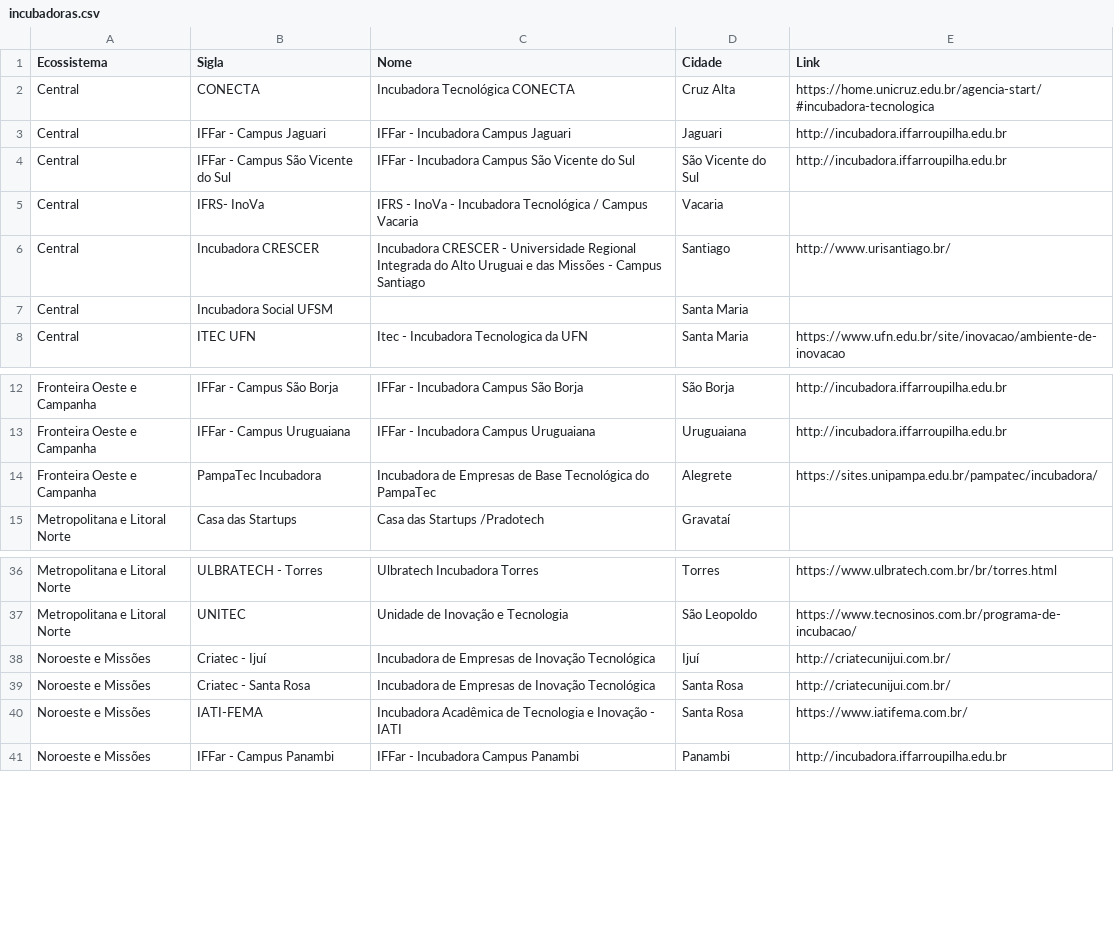
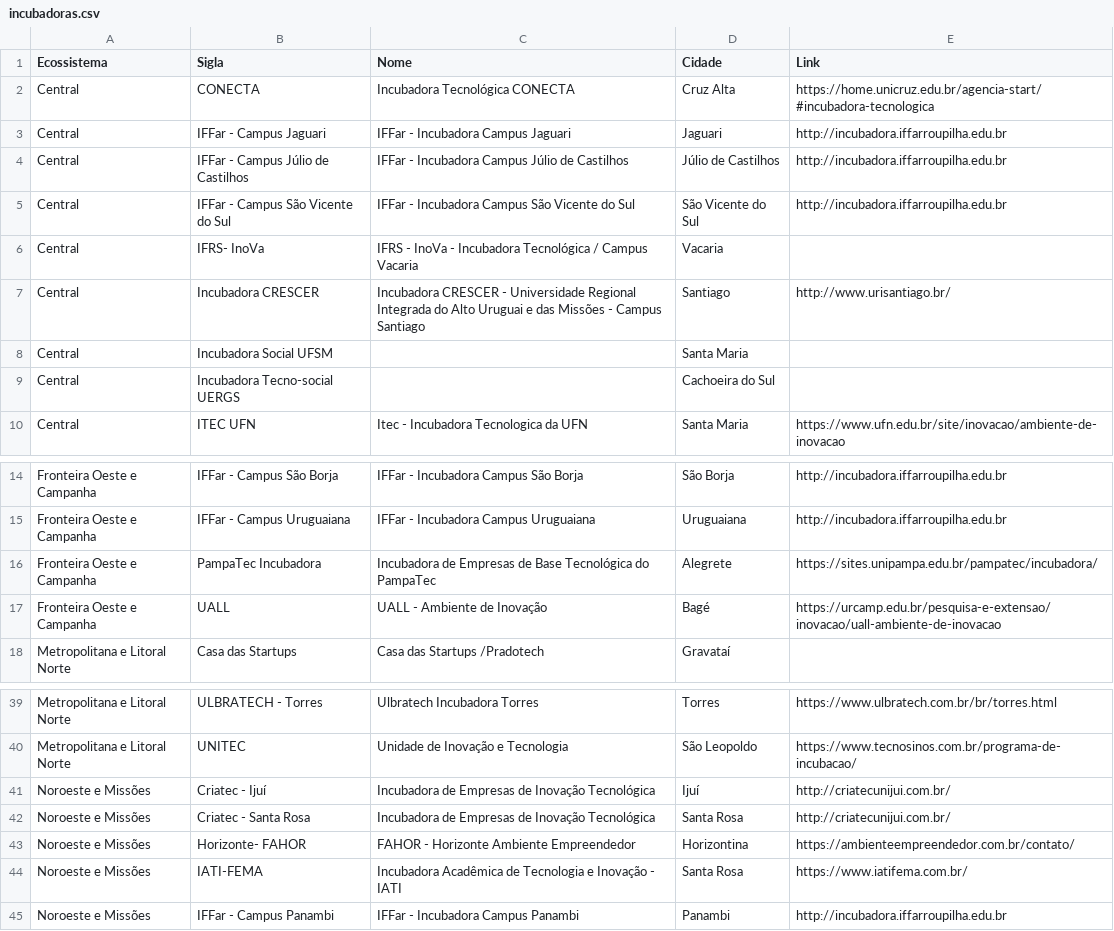
Before and after one commit to Otisimi/Extracao_dados_ecossistemas_inovacao_RS, a CSV file: observatorio/incubadoras/incubadoras.csv, drawn as a sheet; only a part is shown, gaps mark what is left out; the diff names each change by its address in the sheet, - before the commit and + after, or states it on an @@ line.

```diff
--- a/observatorio/incubadoras/incubadoras.csv
+++ b/observatorio/incubadoras/incubadoras.csv
+row 4: Central | IFFar - Campus Júlio de Castilhos | IFFar - Incubadora Campus Júlio de Castilhos | Júlio de Castilhos | http://incubadora.iffarroupilha.edu.br
+row 9: Central | Incubadora Tecno-social UERGS |  | Cachoeira do Sul
+row 17: Fronteira Oeste e Campanha | UALL | UALL - Ambiente de Inovação | Bagé | https://urcamp.edu.br/pesquisa-e-extensao/inovacao/uall-ambiente-de-inovacao
+row 43: Noroeste e Missões | Horizonte- FAHOR | FAHOR - Horizonte Ambiente Empreendedor | Horizontina | https://ambienteempreendedor.com.br/contato/
```
Also changed, not shown: outros/bolsas.csv, outros/eventos.csv, 20 other files.
